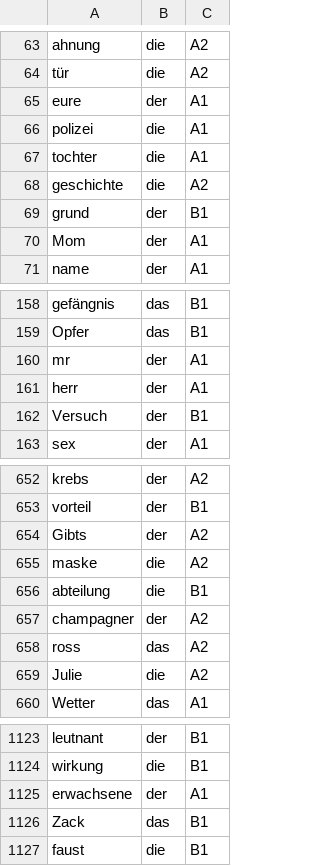
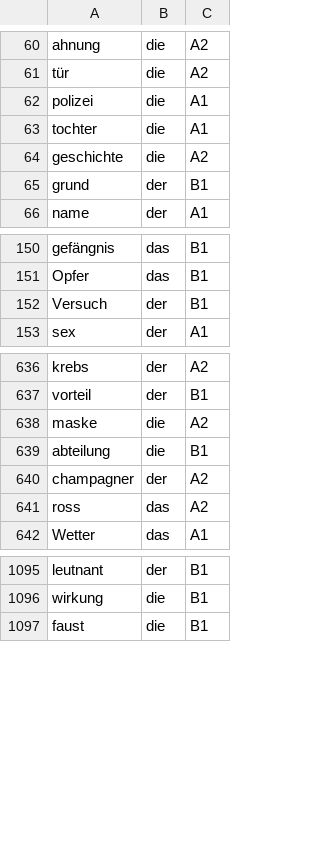
Before and after one commit to piresn/derdiedas, a CSV file: public/data/nouns_small.csv, drawn as a sheet; only a part is shown, gaps mark what is left out; the diff covers the shown part only; the diff names each change by its address in the sheet, - before the commit and + after, or states it on an @@ line.

```diff
--- a/public/data/nouns_small.csv
+++ b/public/data/nouns_small.csv
-row 65: eure | der | A1
-row 70: Mom | der | A1
-row 160: mr | der | A1
-row 161: herr | der | A1
-row 654: Gibts | der | A2
-row 659: Julie | die | A2
-row 1125: erwachsene | der | A1
-row 1126: Zack | das | B1
```
Also changed, not shown: 35 removed rows and 5 edited cells elsewhere in this file, 4 other files.
